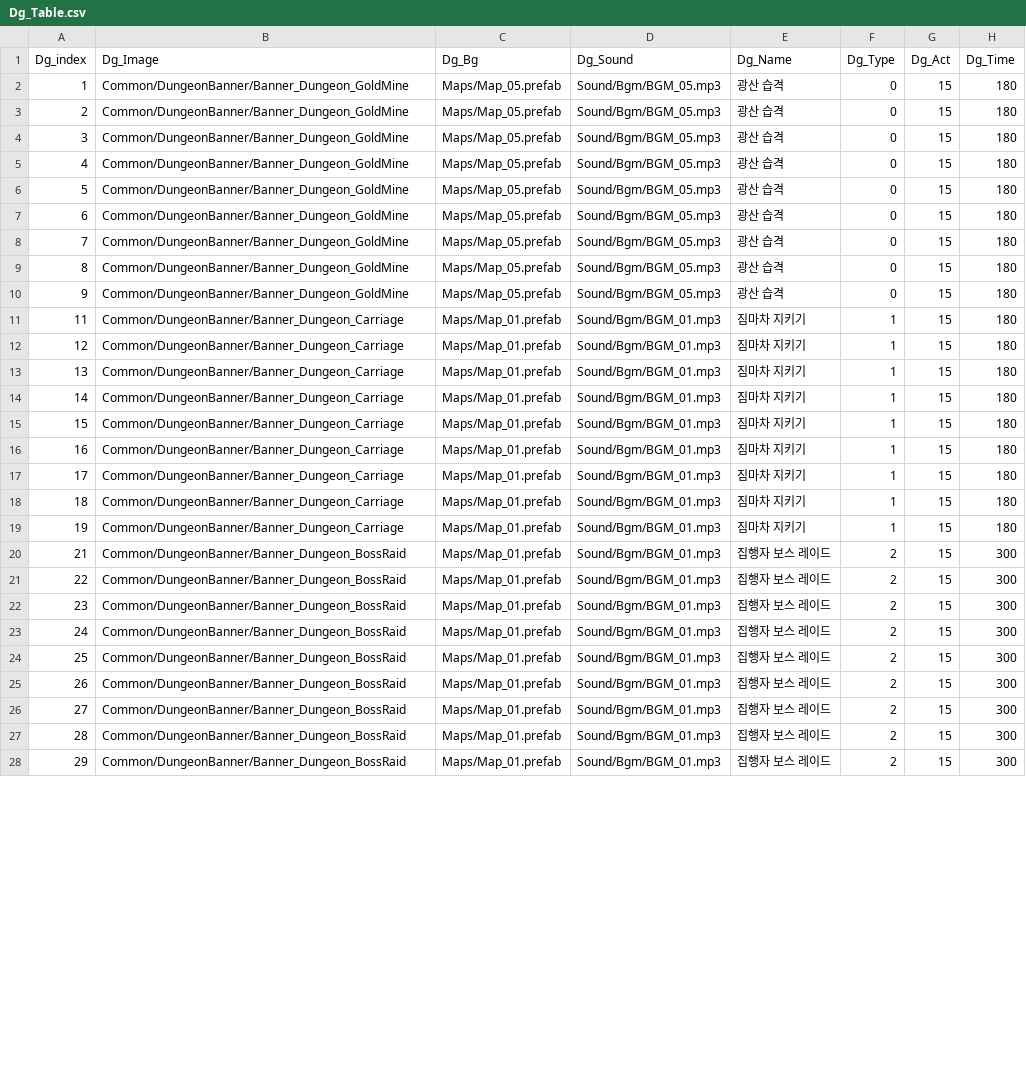
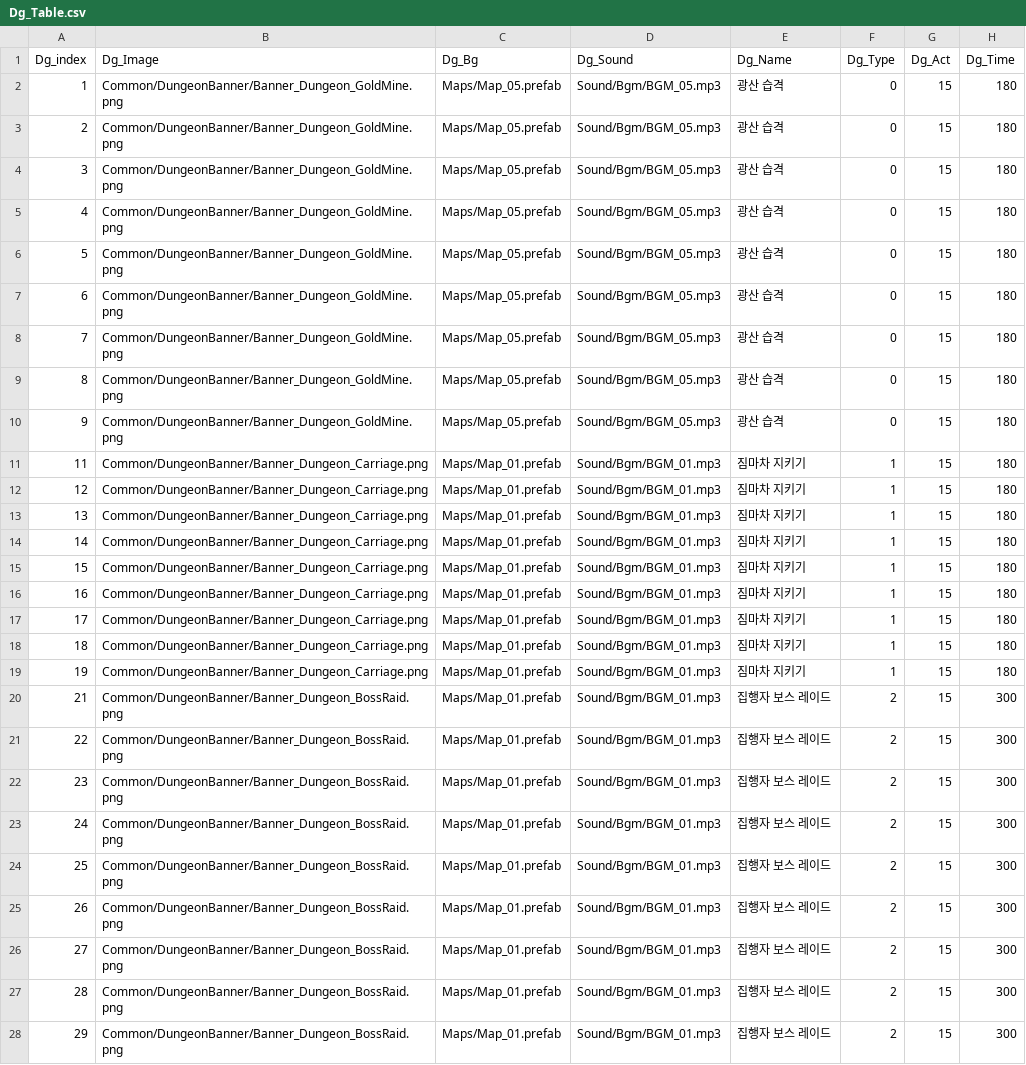
Before and after one commit to wodud1378/castle-hero, a CSV file: CastleHero_Table/Dg_Table.csv, drawn as a sheet; only a part is shown; the diff covers the shown part only; the diff names each change by its address in the sheet, - before the commit and + after, or states it on an @@ line.

Commit message:
no message

```diff
--- a/CastleHero_Table/Dg_Table.csv
+++ b/CastleHero_Table/Dg_Table.csv
-B2:B10 (Dg_Image): Common/DungeonBanner/Banner_Dungeon_GoldMine
+B2:B10 (Dg_Image): Common/DungeonBanner/Banner_Dungeon_GoldMine.png
-B11:B19 (Dg_Image): Common/DungeonBanner/Banner_Dungeon_Carriage
+B11:B19 (Dg_Image): Common/DungeonBanner/Banner_Dungeon_Carriage.png
-B20:B28 (Dg_Image): Common/DungeonBanner/Banner_Dungeon_BossRaid
+B20:B28 (Dg_Image): Common/DungeonBanner/Banner_Dungeon_BossRaid.png
```
Also changed, not shown: 63 edited cells elsewhere in this file.
